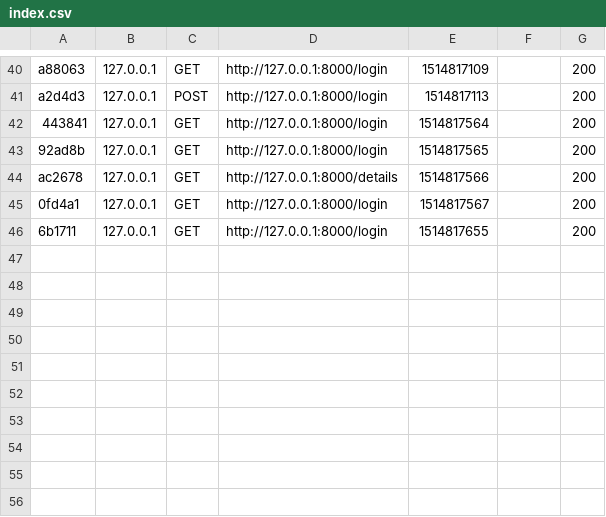
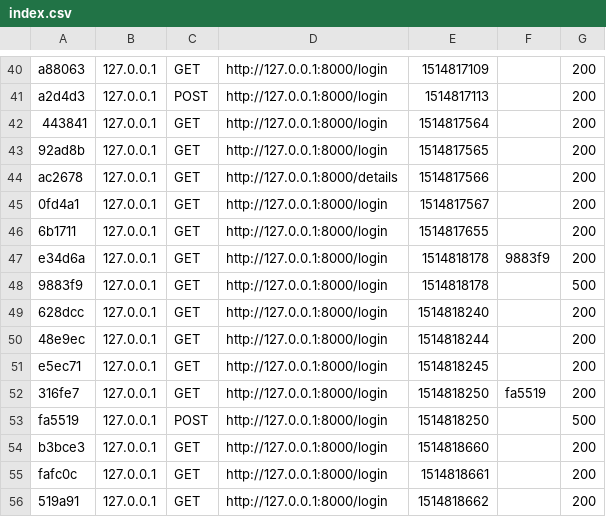
Before and after one commit to ahmad2702/lauftageBuch_with_simfony, a CSV file: var/cache/dev/profiler/index.csv, drawn as a sheet; only a part is shown, gaps mark what is left out; the diff names each change by its address in the sheet, - before the commit and + after, or states it on an @@ line.

Commit message:
bundle + custom login page changed

```diff
--- a/var/cache/dev/profiler/index.csv
+++ b/var/cache/dev/profiler/index.csv
+row 47: e34d6a | 127.0.0.1 | GET | http://127.0.0.1:8000/login | 1514818178 | 9883f9 | 200
+row 48: 9883f9 | 127.0.0.1 | GET | http://127.0.0.1:8000/login | 1514818178 |  | 500
+row 49: 628dcc | 127.0.0.1 | GET | http://127.0.0.1:8000/login | 1514818240 |  | 200
+row 50: 48e9ec | 127.0.0.1 | GET | http://127.0.0.1:8000/login | 1514818244 |  | 200
+row 51: e5ec71 | 127.0.0.1 | GET | http://127.0.0.1:8000/login | 1514818245 |  | 200
+row 52: 316fe7 | 127.0.0.1 | GET | http://127.0.0.1:8000/login | 1514818250 | fa5519 | 200
+row 53: fa5519 | 127.0.0.1 | POST | http://127.0.0.1:8000/login | 1514818250 |  | 500
+row 54: b3bce3 | 127.0.0.1 | GET | http://127.0.0.1:8000/login | 1514818660 |  | 200
+row 55: fafc0c | 127.0.0.1 | GET | http://127.0.0.1:8000/login | 1514818661 |  | 200
+row 56: 519a91 | 127.0.0.1 | GET | http://127.0.0.1:8000/login | 1514818662 |  | 200
```
Also changed, not shown: 18 other files.
